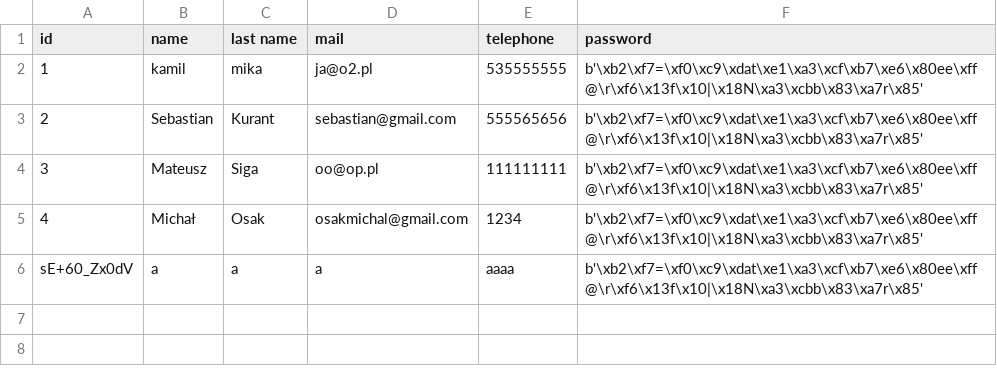
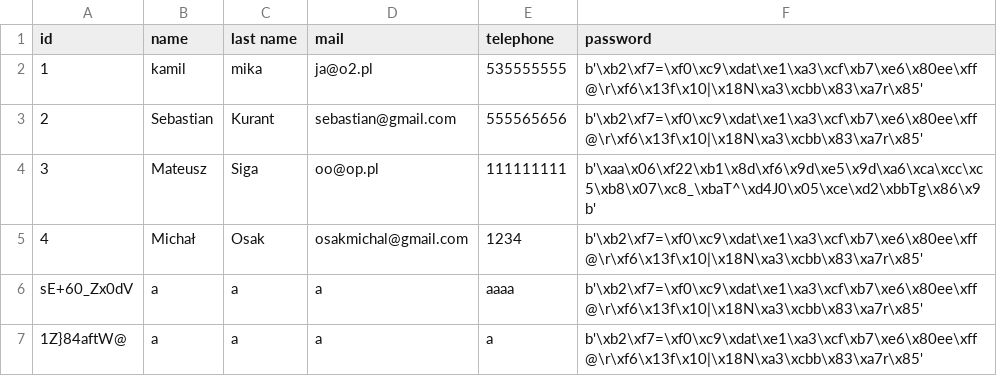
Before and after one commit to patiem/ccms-for-school-python-flask-SQLAlchemy, a CSV file: csv/students.csv, drawn as a sheet.

```diff
--- a/csv/students.csv
+++ b/csv/students.csv
@@ -3,4 +3,5 @@ id;name;last name;mail;telephone;password;
 2;Sebastian;Kurant;sebastian@gmail.com;555565656;b'\xb2\xf7=\xf0\xc9\xdat\xe1\xa3\xcf\xb7\xe6\x80ee\xff@\r\xf6\x13f\x10|\x18N\xa3\xcbb\x83\xa7r\x85'
-3;Mateusz;Siga;oo@op.pl;111111111;b'\xb2\xf7=\xf0\xc9\xdat\xe1\xa3\xcf\xb7\xe6\x80ee\xff@\r\xf6\x13f\x10|\x18N\xa3\xcbb\x83\xa7r\x85'
+3;Mateusz;Siga;oo@op.pl;111111111;b'\xaa\x06\xf22\xb1\x8d\xf6\x9d\xe5\x9d\xa6\xca\xcc\xc5\xb8\x07\xc8_\xbaT^\xd4J0\x05\xce\xd2\xbbTg\x86\x9b'
 4;Michał;Osak;osakmichal@gmail.com;1234;b'\xb2\xf7=\xf0\xc9\xdat\xe1\xa3\xcf\xb7\xe6\x80ee\xff@\r\xf6\x13f\x10|\x18N\xa3\xcbb\x83\xa7r\x85'
 sE+60_Zx0dV;a;a;a;aaaa;b'\xb2\xf7=\xf0\xc9\xdat\xe1\xa3\xcf\xb7\xe6\x80ee\xff@\r\xf6\x13f\x10|\x18N\xa3\xcbb\x83\xa7r\x85'
+1Z}84aftW@;a;a;a;a;b'\xb2\xf7=\xf0\xc9\xdat\xe1\xa3\xcf\xb7\xe6\x80ee\xff@\r\xf6\x13f\x10|\x18N\xa3\xcbb\x83\xa7r\x85'
```
Also changed, not shown: csv/mentors.csv, 2 other files.
